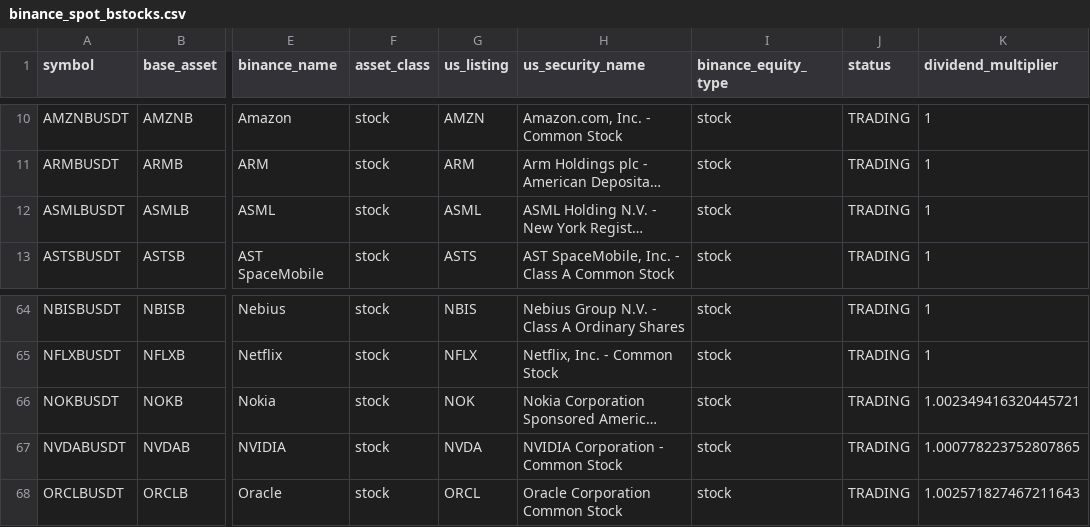
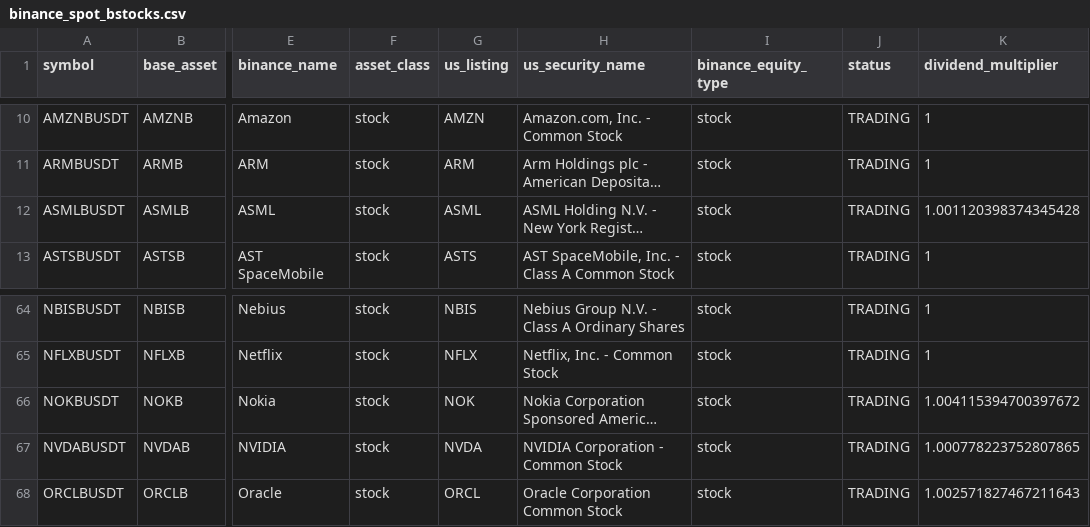
Before and after one commit to tlzkrh1029/rrg, a CSV file: data/lists/binance_spot_bstocks.csv, drawn as a sheet; only a part is shown, gaps mark what is left out; long unchanged cells end in …; the diff names each change by its address in the sheet, - before the commit and + after, or states it on an @@ line.

```diff
--- a/data/lists/binance_spot_bstocks.csv
+++ b/data/lists/binance_spot_bstocks.csv
-K12 (dividend_multiplier): 1
+K12 (dividend_multiplier): 1.001120398374345428
-K66 (dividend_multiplier): 1.002349416320445721
+K66 (dividend_multiplier): 1.004115394700397672
```
Also changed, not shown: data/lists/binance_futures_tradfi.csv, data/lists/hyperliquid_hip3_stocks.csv, 31 other files.
